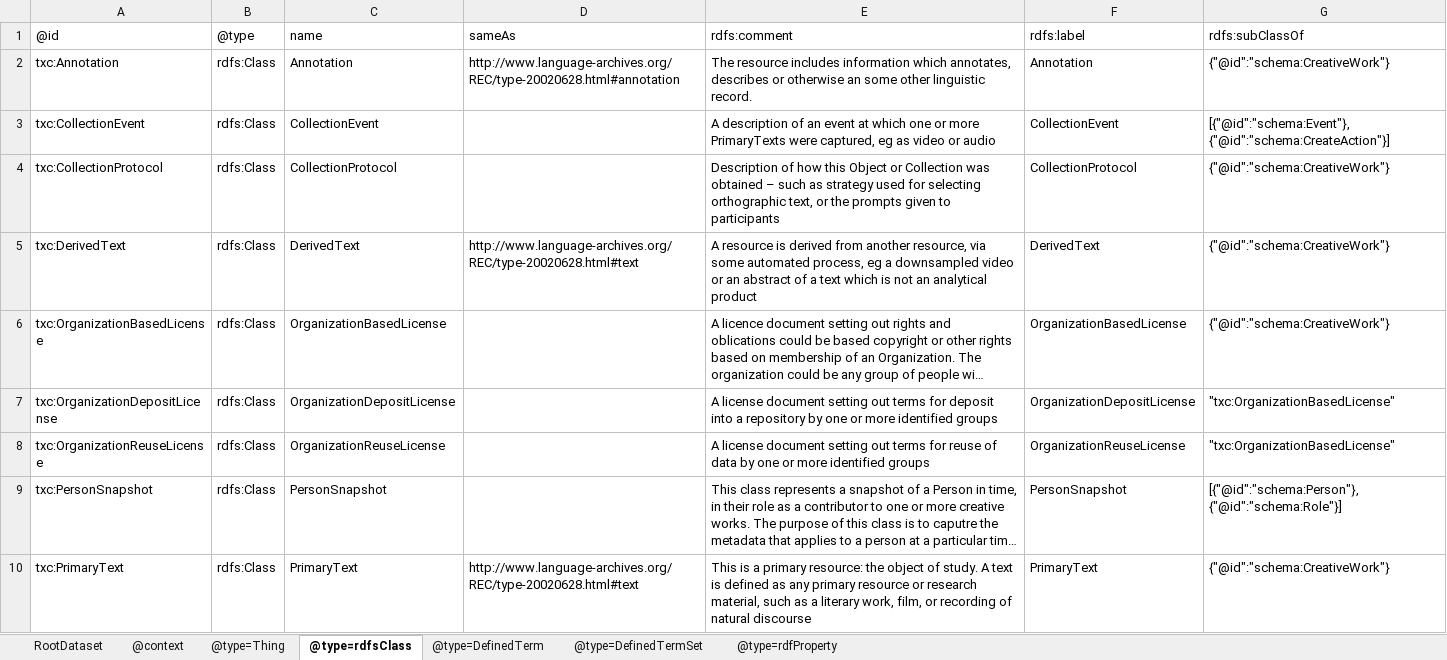
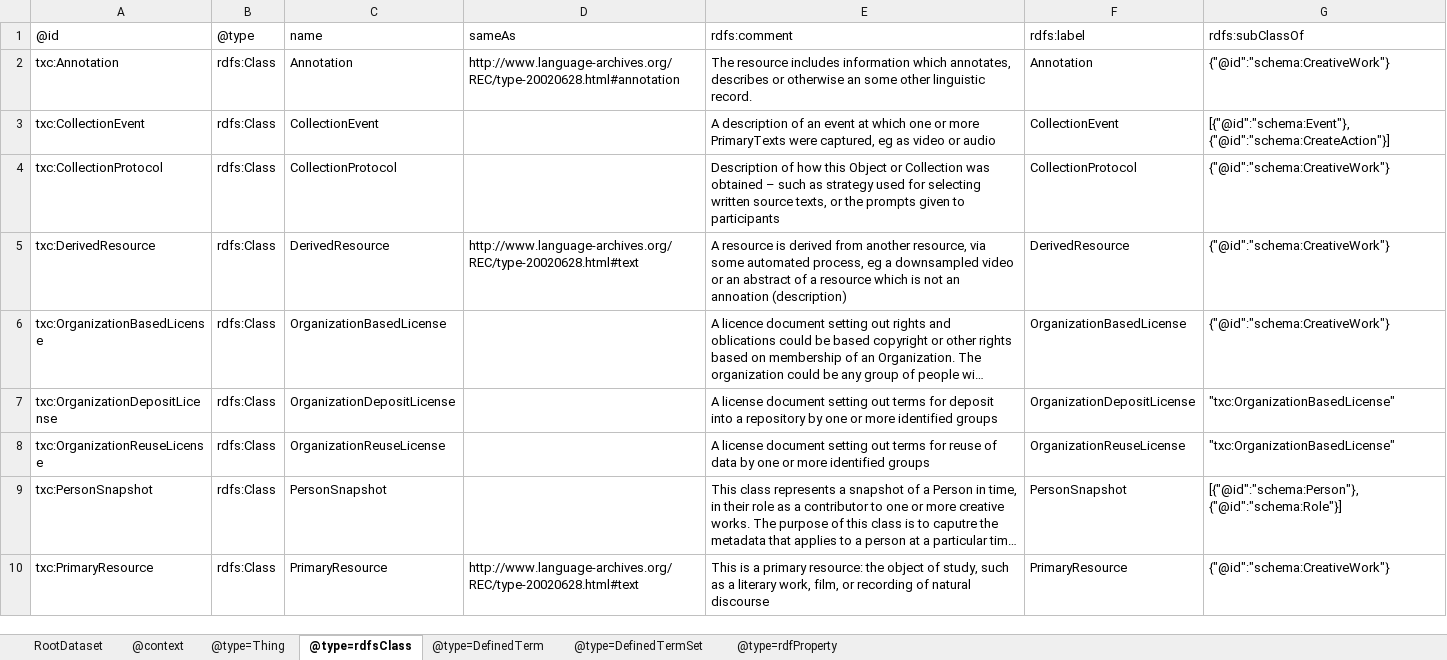
Before and after one commit to Language-Research-Technology/language-data-commons-vocabs, an Excel workbook: ontology/ro-crate-metadata.xlsx, sheet @type=rdfsClass, drawn as a sheet; long unchanged cells end in …; values as stored, in another font and other column widths than the file's, no borders; the diff names each change by its address in the sheet, - before the commit and + after, or states it on an @@ line.

```diff
--- a/ontology/ro-crate-metadata.xlsx (sheet @type=rdfsClass)
+++ b/ontology/ro-crate-metadata.xlsx (sheet @type=rdfsClass)
-E4: …for selecting orthographic text, or the…
+E4: …for selecting written source texts, or the…
-A5: txc:DerivedText
+A5: txc:DerivedResource
-C5: DerivedText
+C5: DerivedResource
-E5: …of a text which is not an analytical product
+E5: …of a resource which is not an annoation (description)
-F5: DerivedText
+F5: DerivedResource
-A10: txc:PrimaryText
+A10: txc:PrimaryResource
-C10: PrimaryText
+C10: PrimaryResource
-E10: …object of study. A text is defined as any primary resource or research material, such as…
+E10: …object of study, such as…
-F10: PrimaryText
+F10: PrimaryResource
```
Also changed, not shown: sheet @type=DefinedTerm, sheet @type=DefinedTermSet, 4 other files.
